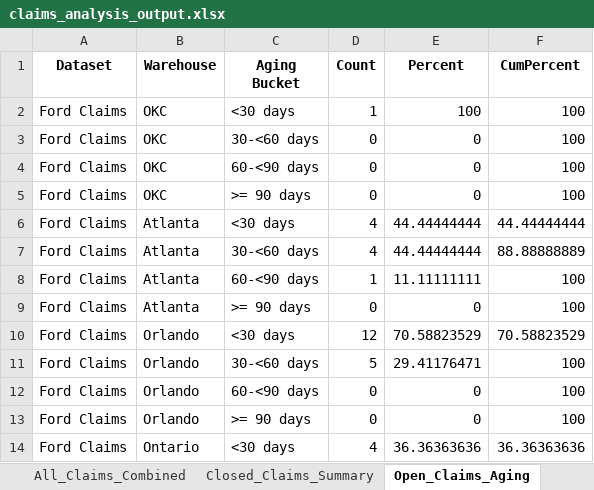
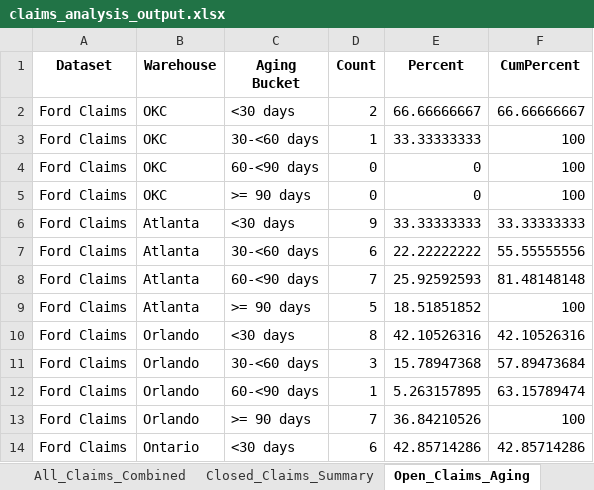
Before and after one commit to usma92/Claims, an Excel workbook: data/exports/claims_analysis_output.xlsx, sheet Open_Claims_Aging, drawn as a sheet; only a part is shown; values as stored, in another font and other column widths than the file's, no borders; the diff covers the shown part only; the diff names each change by its address in the sheet, - before the commit and + after, or states it on an @@ line.

```diff
--- a/data/exports/claims_analysis_output.xlsx (sheet Open_Claims_Aging)
+++ b/data/exports/claims_analysis_output.xlsx (sheet Open_Claims_Aging)
-D2 (Count): 1
+D2 (Count): 2
-E2 (Percent): 100
+E2 (Percent): 66.66666667
-F2 (CumPercent): 100
+F2 (CumPercent): 66.66666667
-D3 (Count): 0
+D3 (Count): 1
-E3 (Percent): 0
+E3 (Percent): 33.33333333
-D6 (Count): 4
+D6 (Count): 9
-E6 (Percent): 44.44444444
+E6 (Percent): 33.33333333
-F6 (CumPercent): 44.44444444
+F6 (CumPercent): 33.33333333
-D7 (Count): 4
+D7 (Count): 6
-E7 (Percent): 44.44444444
+E7 (Percent): 22.22222222
-F7 (CumPercent): 88.88888889
+F7 (CumPercent): 55.55555556
-D8 (Count): 1
+D8 (Count): 7
-E8 (Percent): 11.11111111
+E8 (Percent): 25.92592593
-F8 (CumPercent): 100
+F8 (CumPercent): 81.48148148
-D9 (Count): 0
+D9 (Count): 5
-E9 (Percent): 0
+E9 (Percent): 18.51851852
-D10 (Count): 12
+D10 (Count): 8
-E10 (Percent): 70.58823529
+E10 (Percent): 42.10526316
-F10 (CumPercent): 70.58823529
+F10 (CumPercent): 42.10526316
-D11 (Count): 5
+D11 (Count): 3
-E11 (Percent): 29.41176471
+E11 (Percent): 15.78947368
-F11 (CumPercent): 100
+F11 (CumPercent): 57.89473684
-D12 (Count): 0
+D12 (Count): 1
-E12 (Percent): 0
+E12 (Percent): 5.263157895
-F12 (CumPercent): 100
+F12 (CumPercent): 63.15789474
-D13 (Count): 0
+D13 (Count): 7
-E13 (Percent): 0
+E13 (Percent): 36.84210526
-D14 (Count): 4
+D14 (Count): 6
-E14 (Percent): 36.36363636
+E14 (Percent): 42.85714286
-F14 (CumPercent): 36.36363636
+F14 (CumPercent): 42.85714286
```
Also changed, not shown: 124 edited cells elsewhere in this sheet, sheet All_Claims_Combined, sheet Open_Tasks_By_Warehouse, sheet Closed_Claims_Summary, sheet Open_Aging_Summary, sheet Open_Tasks_Aggregate, 29 other files.
